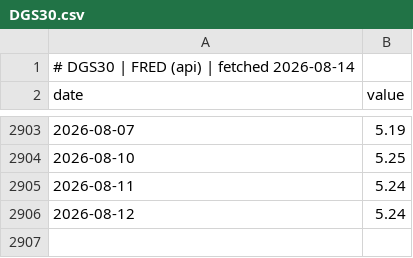
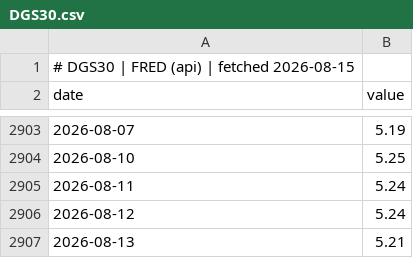
Before and after one commit to GunDamnBoy/chart-of-the-day, a CSV file: data/series/DGS30.csv, drawn as a sheet; only a part is shown, gaps mark what is left out.

```diff
--- a/data/series/DGS30.csv
+++ b/data/series/DGS30.csv
@@ -1,2 +1,2 @@
-# DGS30 | FRED (api) | fetched 2026-08-14
+# DGS30 | FRED (api) | fetched 2026-08-15
 date,value
@@ -2906 +2906,2 @@ date,value
 2026-08-12,5.24
+2026-08-13,5.21
```
Also changed, not shown: data/series/DGS10.csv, data/series/DGS2.csv.
